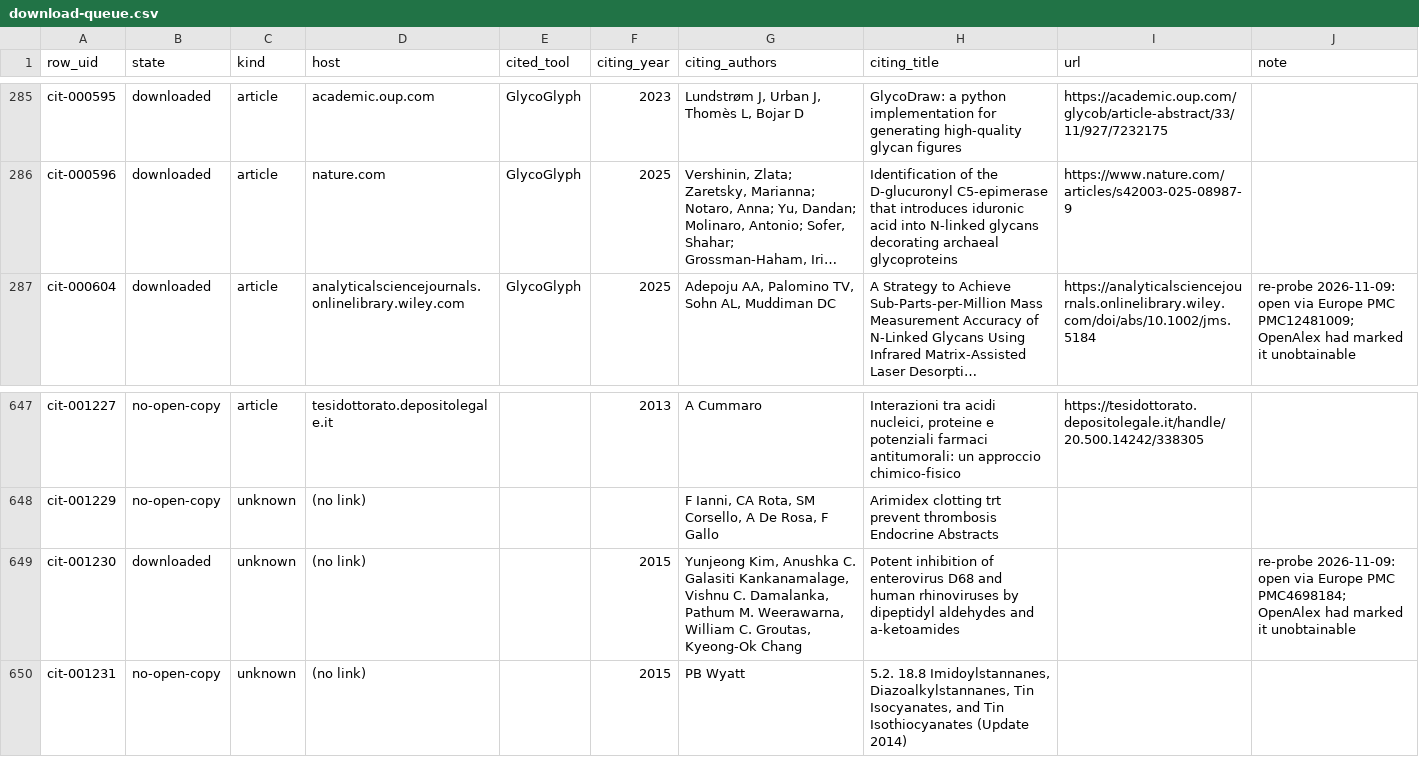
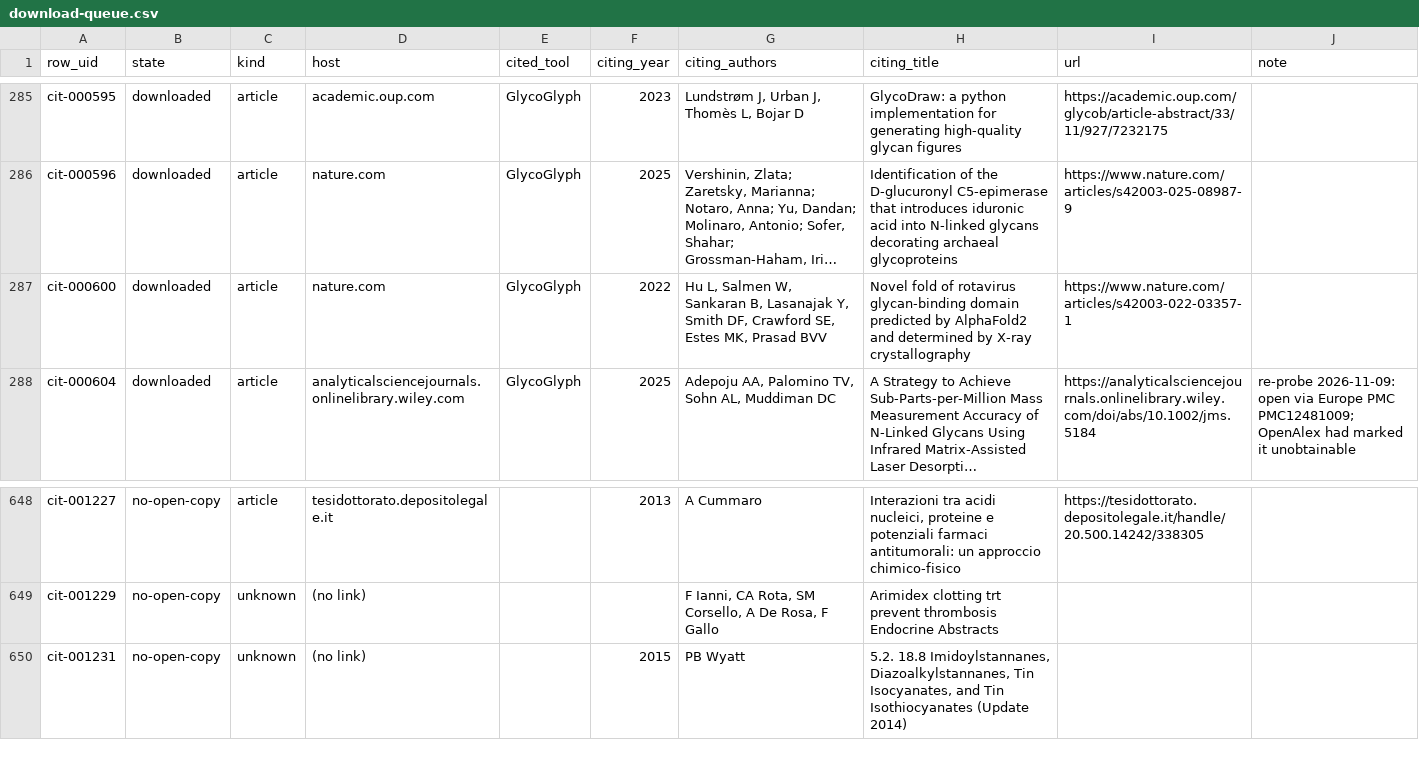
Before and after one commit to akulmehta/academic-citation-tracker, a CSV file: Citations/Notable Citations Packet/download-queue.csv, drawn as a sheet; only a part is shown, gaps mark what is left out; long unchanged cells end in …; removed rows and columns are numbered as before the commit, all else as after; the diff names each change by its address in the sheet, - before the commit and + after, or states it on an @@ line.

```diff
--- a/Citations/Notable Citations Packet/download-queue.csv
+++ b/Citations/Notable Citations Packet/download-queue.csv
+row 287: cit-000600 | downloaded | article | nature.com | GlycoGlyph | 2022 | Hu L, Salmen W, Sankaran B, Lasanajak Y, Smith DF, Crawford SE, Estes MK, Prasad BVV | Novel fold of rotavirus glycan-binding domain predicted by AlphaFold2 and determined by X-ray crystallography | https://www.nature.com/articles/s42003-022-03357-1
-row 649: cit-001230 | downloaded | unknown | (no link) |  | 2015 | Yunjeong Kim, Anushka C. Galasiti Kankanamalage, Vishnu C. Damalanka, Pathum M. Weerawarna, William C. Groutas, Kyeong-Ok Chang | Potent inhibition of enterovirus D68 and human rhinoviruses by dipeptidyl aldehydes and a-ketoamides |  | re-probe 2026-11-09: open via Europe PMC PMC4698184; OpenAlex had marked it unobtainable
```
Also changed, not shown: Citations/Notable Citations Packet/packet-files.csv, Citations/Notable Citations Packet/packet.csv, 10 other files.
